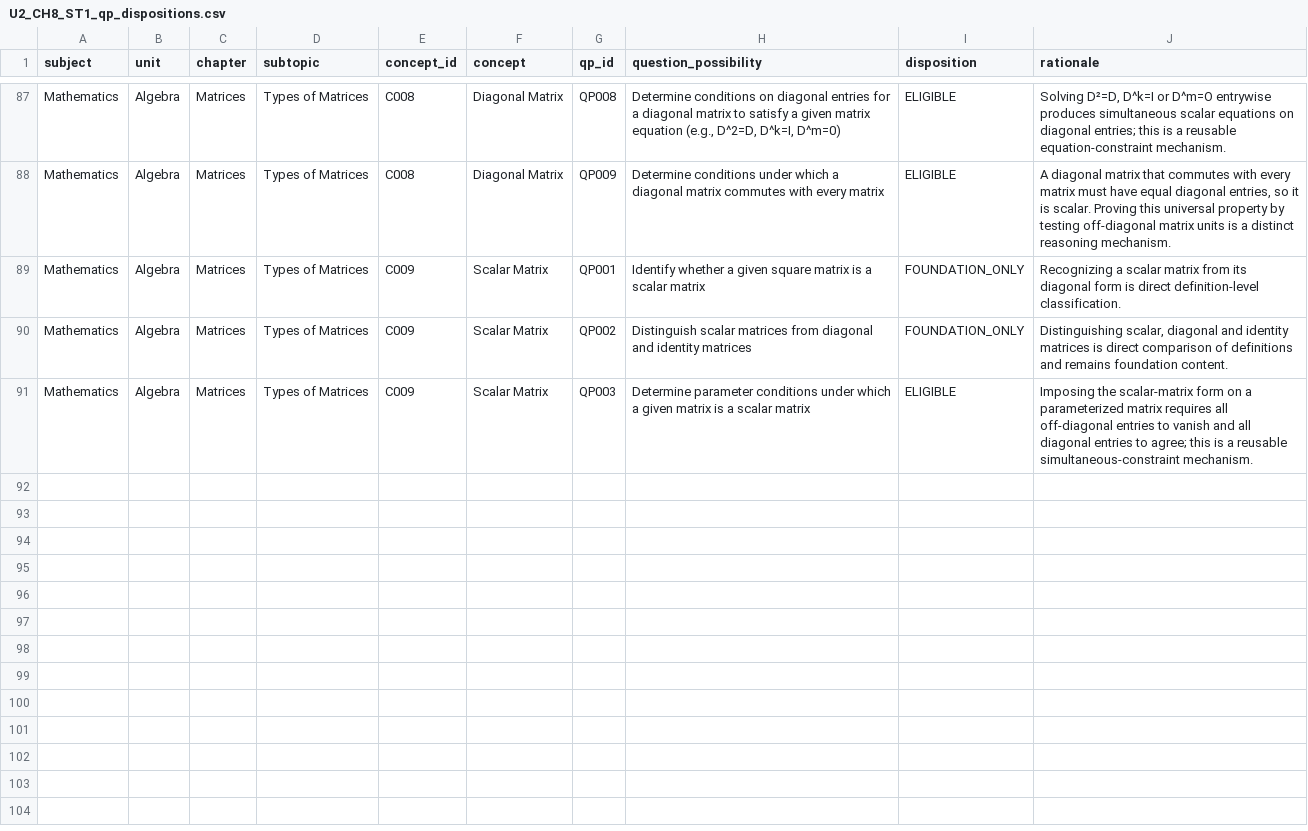
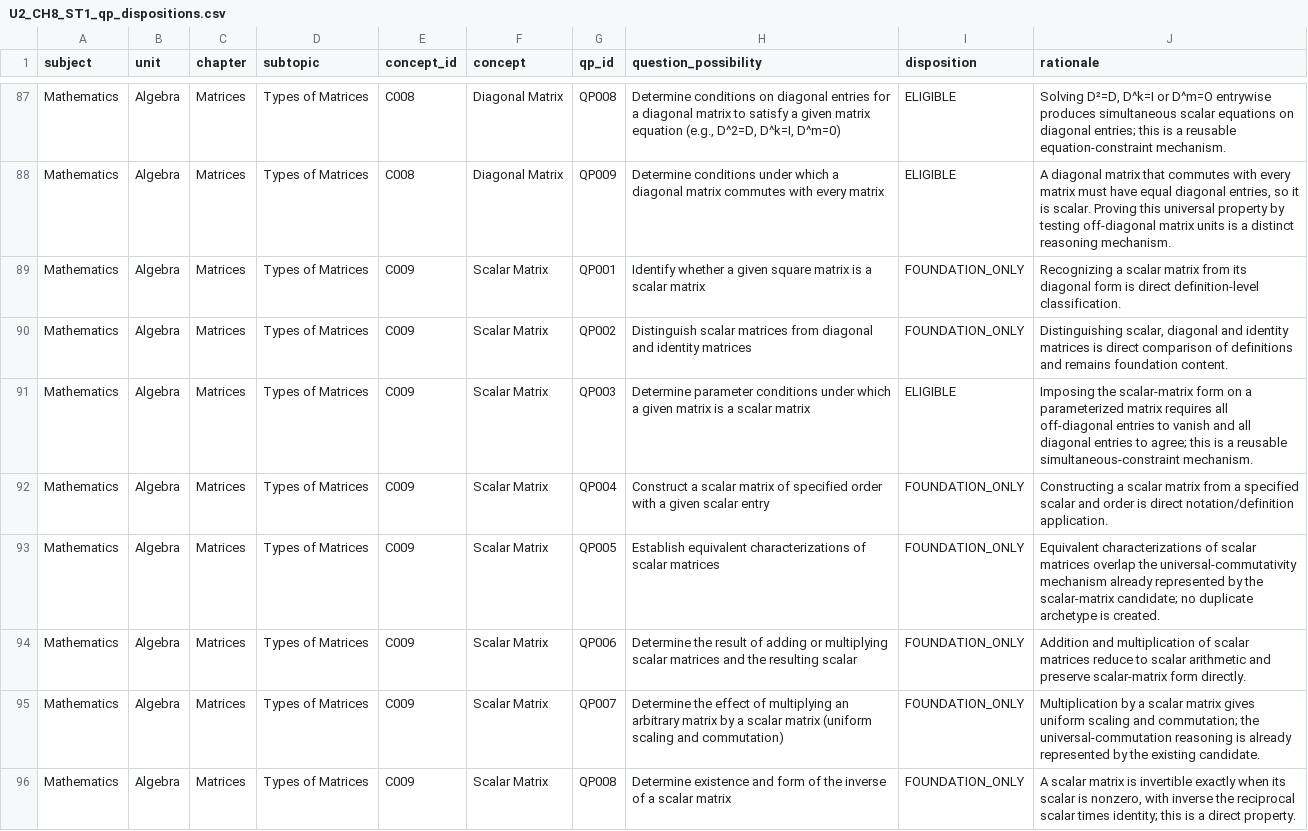
Before and after one commit to vinothkumarar/QuestionFactory, a CSV file: Engine/catalog/archetype_catalog/catalogs/U2_CH8_ST1_qp_dispositions.csv, drawn as a sheet; only a part is shown, gaps mark what is left out; the diff names each change by its address in the sheet, - before the commit and + after, or states it on an @@ line.

Commit message:
Export matrix QP dispositions through global QP095

```diff
--- a/Engine/catalog/archetype_catalog/catalogs/U2_CH8_ST1_qp_dispositions.csv
+++ b/Engine/catalog/archetype_catalog/catalogs/U2_CH8_ST1_qp_dispositions.csv
+row 92: Mathematics | Algebra | Matrices | Types of Matrices | C009 | Scalar Matrix | QP004 | Construct a scalar matrix of specified order with a given scalar entry | FOUNDATION_ONLY | Constructing a scalar matrix from a specified scalar and order is direct notation/definition application.
+row 93: Mathematics | Algebra | Matrices | Types of Matrices | C009 | Scalar Matrix | QP005 | Establish equivalent characterizations of scalar matrices | FOUNDATION_ONLY | Equivalent characterizations of scalar matrices overlap the universal-commutativity mechanism already represented by the scalar-matrix candidate; no duplicate archetype is created.
+row 94: Mathematics | Algebra | Matrices | Types of Matrices | C009 | Scalar Matrix | QP006 | Determine the result of adding or multiplying scalar matrices and the resulting scalar | FOUNDATION_ONLY | Addition and multiplication of scalar matrices reduce to scalar arithmetic and preserve scalar-matrix form directly.
+row 95: Mathematics | Algebra | Matrices | Types of Matrices | C009 | Scalar Matrix | QP007 | Determine the effect of multiplying an arbitrary matrix by a scalar matrix (uniform scaling and commutation) | FOUNDATION_ONLY | Multiplication by a scalar matrix gives uniform scaling and commutation; the universal-commutation reasoning is already represented by the existing candidate.
+row 96: Mathematics | Algebra | Matrices | Types of Matrices | C009 | Scalar Matrix | QP008 | Determine existence and form of the inverse of a scalar matrix | FOUNDATION_ONLY | A scalar matrix is invertible exactly when its scalar is nonzero, with inverse the reciprocal scalar times identity; this is a direct property.
```
